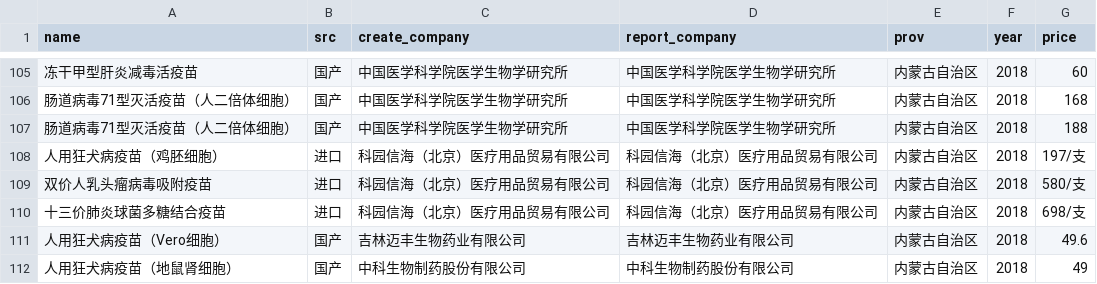
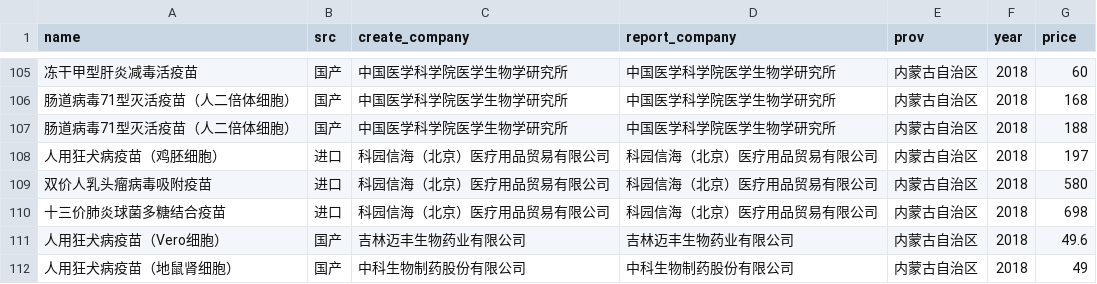
Before and after one commit to fuckcqcs/fuckcqcs, a CSV file: csv/内蒙古自治区.CSV, drawn as a sheet; only a part is shown, gaps mark what is left out; the diff names each change by its address in the sheet, - before the commit and + after, or states it on an @@ line.

Commit message:
Update 内蒙古自治区.CSV

```diff
--- a/csv/内蒙古自治区.CSV
+++ b/csv/内蒙古自治区.CSV
-G108 (price): 197/支
+G108 (price): 197
-G109 (price): 580/支
+G109 (price): 580
-G110 (price): 698/支
+G110 (price): 698
```
